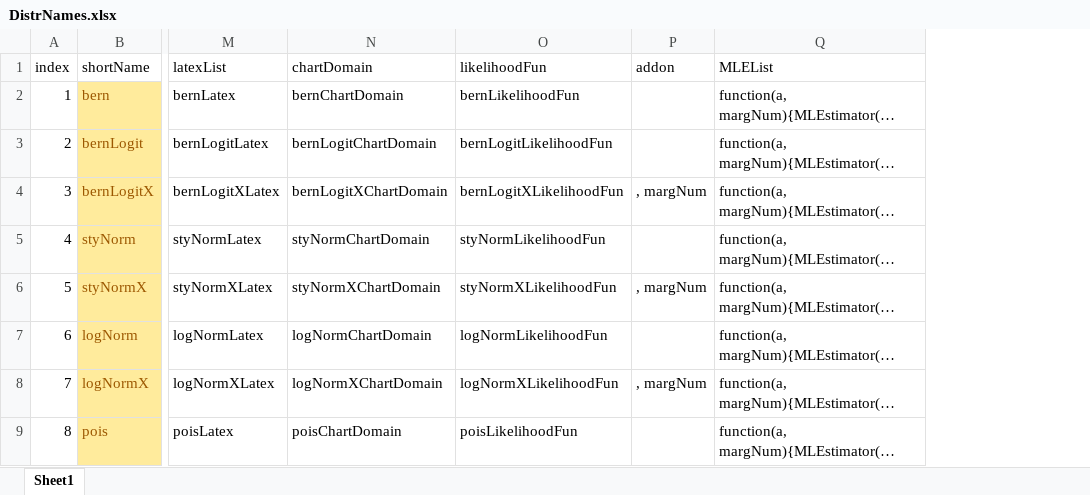
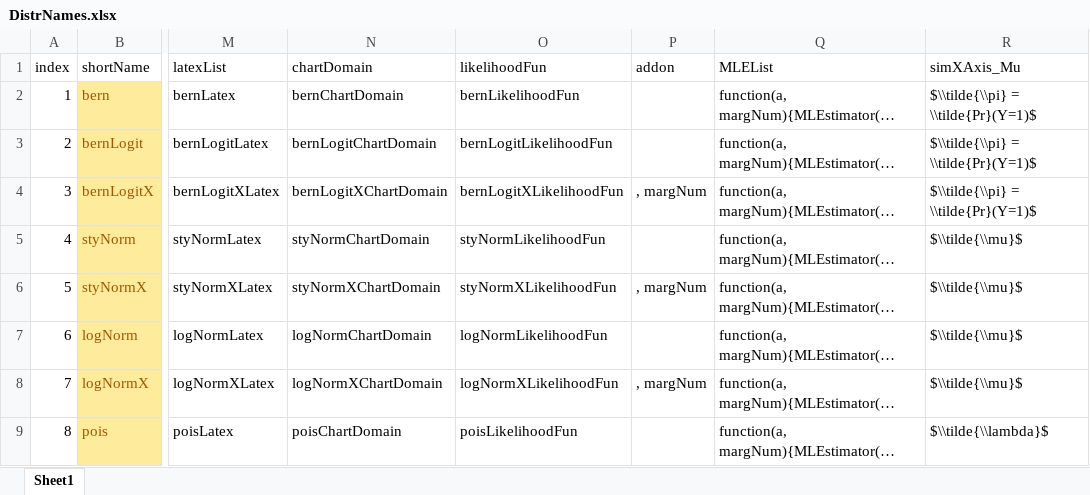
Before and after one commit to iqss-research/2k1-in-silico, an Excel workbook: DistrNames.xlsx, sheet Sheet1, drawn as a sheet; only a part is shown, gaps mark what is left out; long unchanged cells end in …; values as stored, in another font and other column widths than the file's, no borders; the diff names each change by its address in the sheet, - before the commit and + after, or states it on an @@ line.

Commit message:
better labeling of charts, bugfix

```diff
--- a/DistrNames.xlsx (sheet Sheet1)
+++ b/DistrNames.xlsx (sheet Sheet1)
+column R (simXAxis_Mu), rows 2-9: $\\tilde{\\pi} = \\tilde{Pr}(Y=1)$ | $\\tilde{\\pi} = \\tilde{Pr}(Y=1)$ | $\\tilde{\\pi} = \\tilde{Pr}(Y=1)$ | $\\tilde{\\mu}$ | $\\tilde{\\mu}$ | $\\tilde{\\mu}$ | $\\tilde{\\mu}$ | $\\tilde{\\lambda}$
```
Also changed, not shown: 6 other files.
